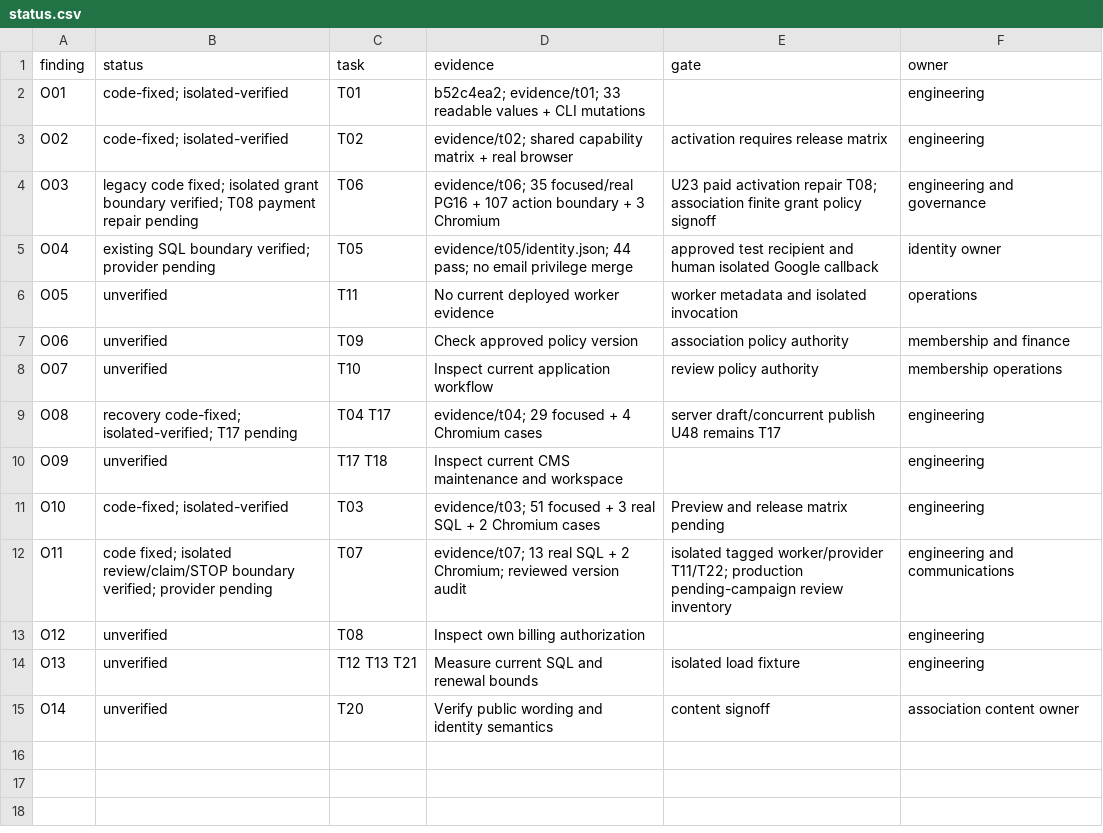
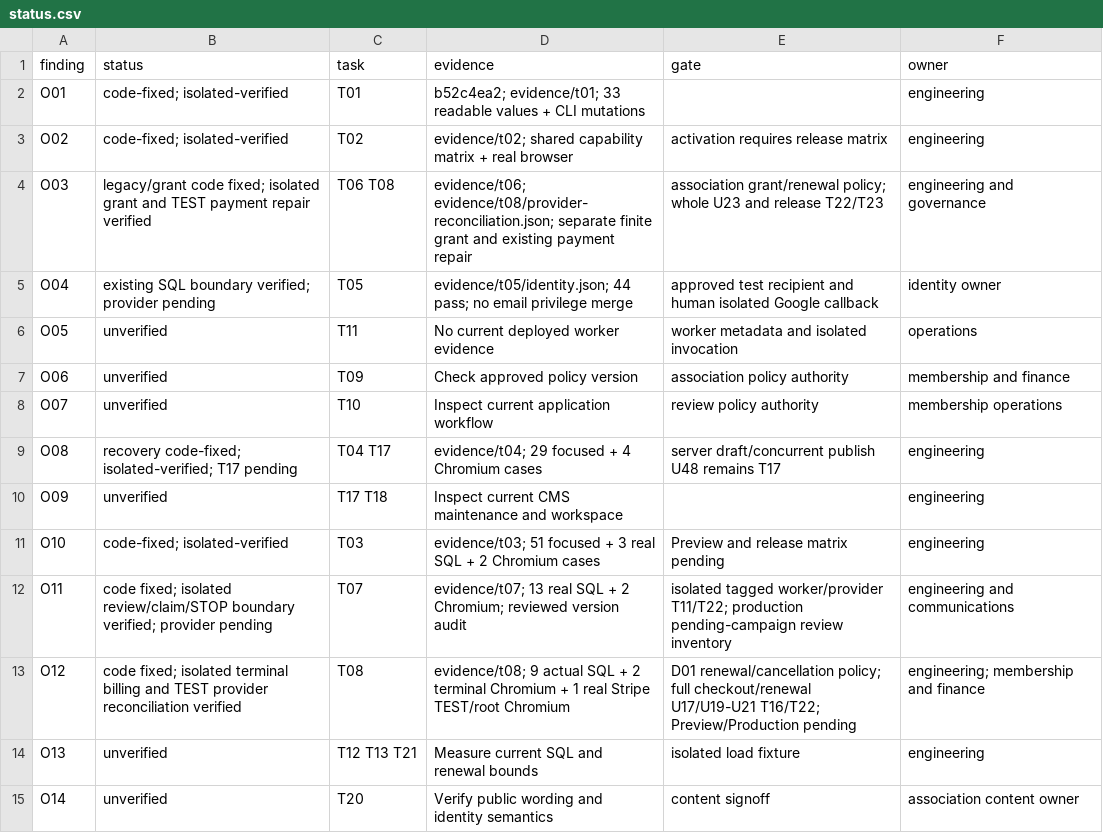
Before and after one commit to YNWAforever/hkwtia, a CSV file: docs/audits/hkwtia-2026-10-01-remediation/status.csv, drawn as a sheet.

```diff
--- a/docs/audits/hkwtia-2026-10-01-remediation/status.csv
+++ b/docs/audits/hkwtia-2026-10-01-remediation/status.csv
@@ -3,3 +3,3 @@
 "O02","code-fixed; isolated-verified","T02","evidence/t02; shared capability matrix + real browser","activation requires release matrix","engineering"
-"O03","legacy code fixed; isolated grant boundary verified; T08 payment repair pending","T06","evidence/t06; 35 focused/real PG16 + 107 action boundary + 3 Chromium","U23 paid activation repair T08; association finite grant policy signoff","engineering and governance"
+"O03","legacy/grant code fixed; isolated grant and TEST payment repair verified","T06 T08","evidence/t06; evidence/t08/provider-reconciliation.json; separate finite grant and existing payment repair","association grant/renewal policy; whole U23 and release T22/T23","engineering and governance"
 "O04","existing SQL boundary verified; provider pending","T05","evidence/t05/identity.json; 44 pass; no email privilege merge","approved test recipient and human isolated Google callback","identity owner"
@@ -12,3 +12,3 @@
 "O11","code fixed; isolated review/claim/STOP boundary verified; provider pending","T07","evidence/t07; 13 real SQL + 2 Chromium; reviewed version audit","isolated tagged worker/provider T11/T22; production pending-campaign review inventory","engineering and communications"
-"O12","unverified","T08","Inspect own billing authorization","","engineering"
+"O12","code fixed; isolated terminal billing and TEST provider reconciliation verified","T08","evidence/t08; 9 actual SQL + 2 terminal Chromium + 1 real Stripe TEST/root Chromium","D01 renewal/cancellation policy; full checkout/renewal U17/U19-U21 T16/T22; Preview/Production pending","engineering; membership and finance"
 "O13","unverified","T12 T13 T21","Measure current SQL and renewal bounds","isolated load fixture","engineering"
```
Also changed, not shown: docs/audits/hkwtia-2026-10-01-remediation/acceptance.csv, 34 other files.
